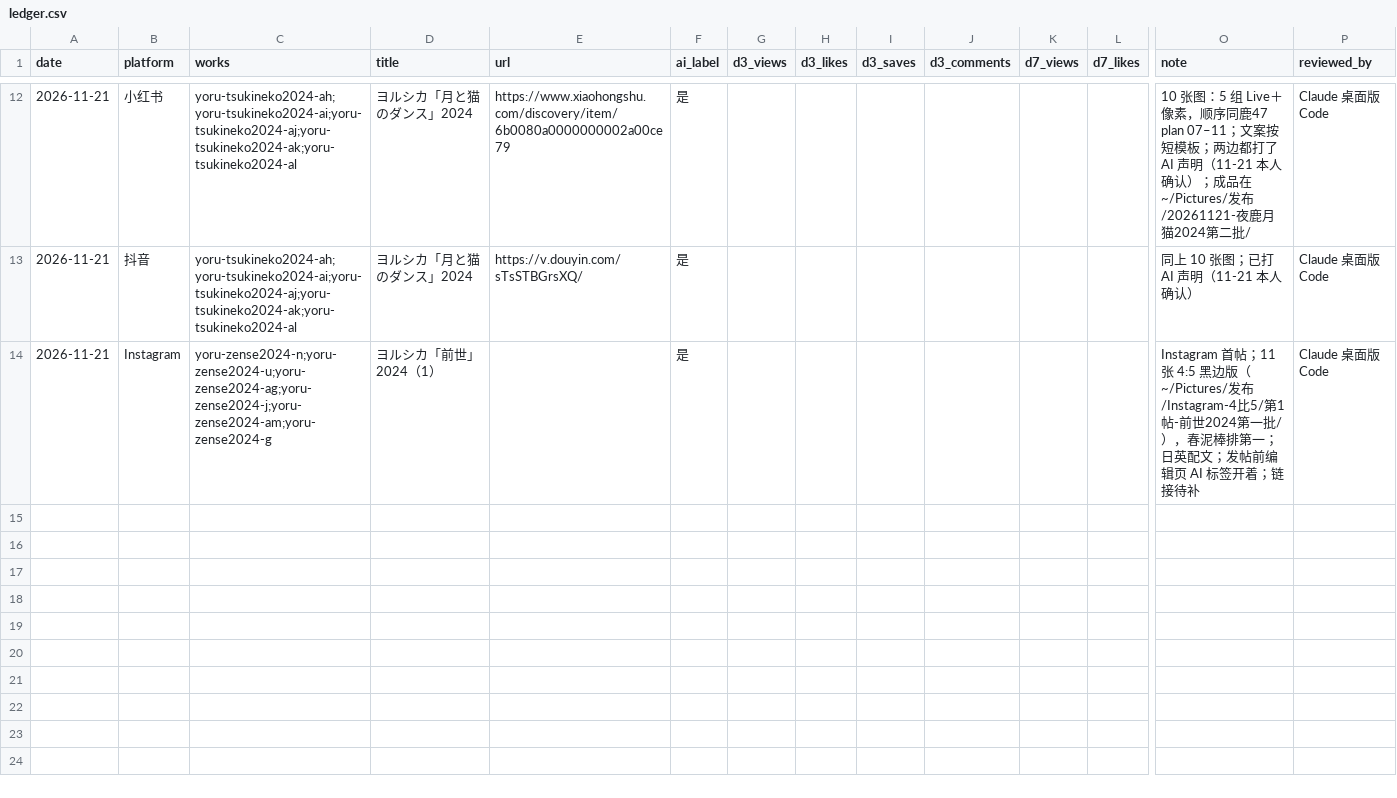
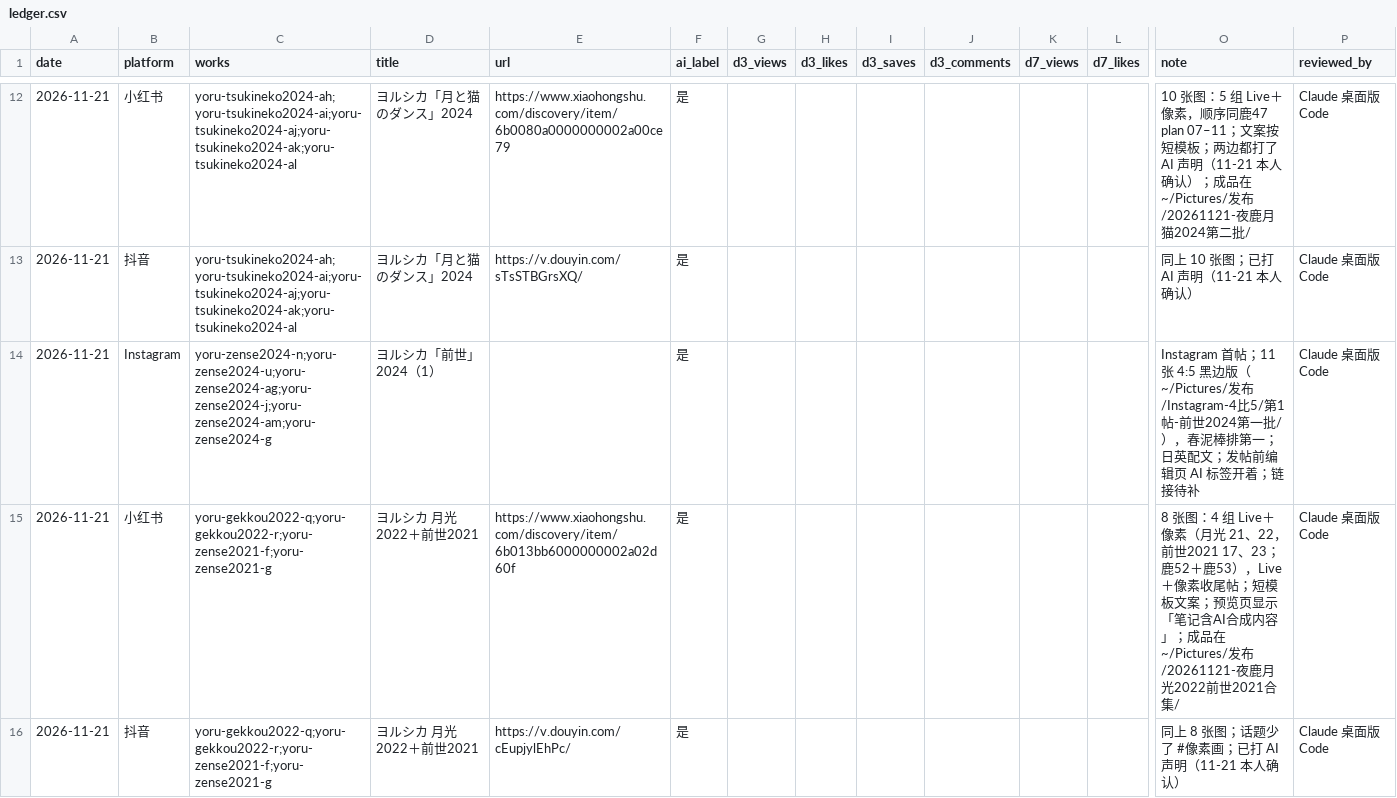
Before and after one commit to Yorushikamimimi/Yorushika-Lyric-Card-Bot, a CSV file: publish/ledger.csv, drawn as a sheet; only a part is shown, gaps mark what is left out; rows hold the shown columns only; the diff names each change by its address in the sheet, - before the commit and + after, or states it on an @@ line.

```diff
--- a/publish/ledger.csv
+++ b/publish/ledger.csv
+row 15: 2026-11-21 | 小红书 | yoru-gekkou2022-q;yoru-gekkou2022-r;yoru-zense2021-f;yoru-zense2021-g | ヨルシカ 月光2022＋前世2021 | https://www.xiaohongshu.com/discovery/item/6b013bb6000000002a02d60f | 是 |  |  |  |  |  |  | 8 张图：4 组 Live＋像素（月光 21、22，前世2021 17、23；鹿52＋鹿53），Live＋像素收尾帖；短模板文案；预览页显示「笔记含AI合成内容」；成品在 ~/Pictures/发布/20261121-夜鹿月光2022前世2021合集/ | Claude 桌面版 Code
+row 16: 2026-11-21 | 抖音 | yoru-gekkou2022-q;yoru-gekkou2022-r;yoru-zense2021-f;yoru-zense2021-g | ヨルシカ 月光2022＋前世2021 | https://v.douyin.com/cEupjylEhPc/ | 是 |  |  |  |  |  |  | 同上 8 张图；话题少了 #像素画；已打 AI 声明（11-21 本人确认） | Claude 桌面版 Code
```
Also changed, not shown: 2 other files.
